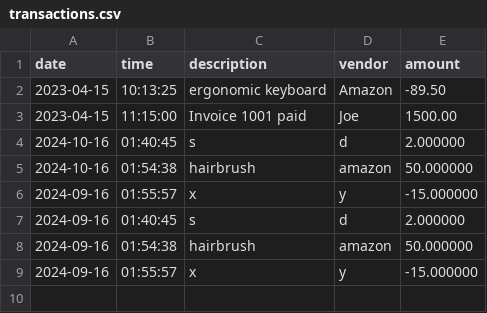
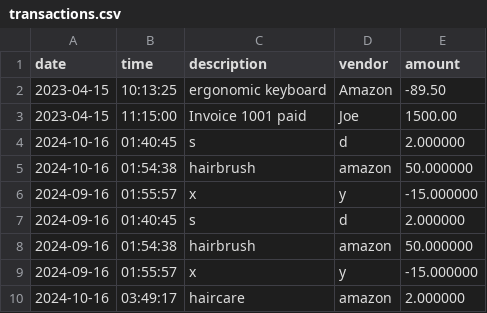
Before and after one commit to shaylashgari/CapstoneOne_AccountingLedger, a CSV file: transactions.csv, drawn as a sheet.

```diff
--- a/transactions.csv
+++ b/transactions.csv
@@ -9 +9,2 @@ date|time|description|vendor|amount
 2024-09-16|01:55:57|x|y|-15.000000
+2024-10-16|03:49:17|haircare|amazon|2.000000
```
Also changed, not shown: 2 other files.
